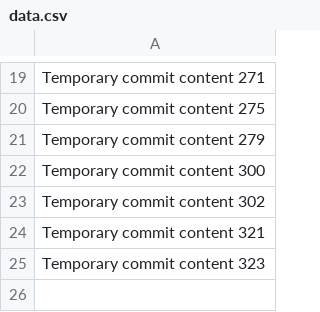
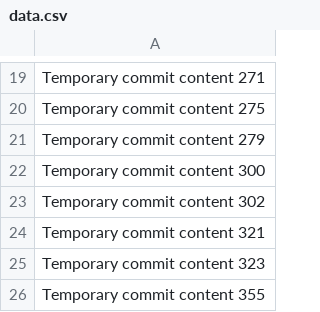
Before and after one commit to Cheevalier/chigut, a CSV file: data.csv, drawn as a sheet; only a part is shown, gaps mark what is left out; the diff names each change by its address in the sheet, - before the commit and + after, or states it on an @@ line.

```diff
--- a/data.csv
+++ b/data.csv
+row 26: Temporary commit content 355
```
